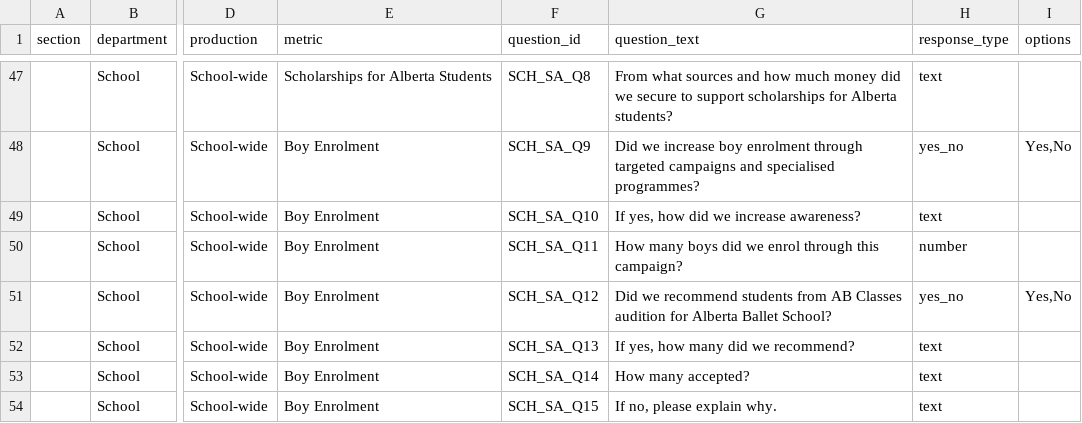
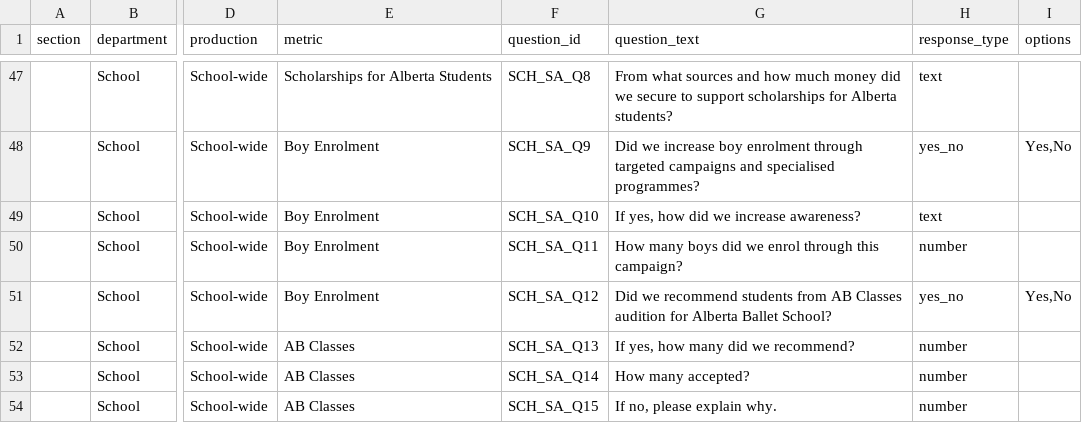
Before and after one commit to chrisrobingeorge-ai/scorecard, a CSV file: data/school_scorecard_questions.csv, drawn as a sheet; only a part is shown, gaps mark what is left out; the diff names each change by its address in the sheet, - before the commit and + after, or states it on an @@ line.

Commit message:
Replace boy enrolment questions with AB classes

```diff
--- a/data/school_scorecard_questions.csv
+++ b/data/school_scorecard_questions.csv
-E52:E54 (metric): Boy Enrolment
+E52:E54 (metric): AB Classes
-H52:H54 (response_type): text
+H52:H54 (response_type): number
```
